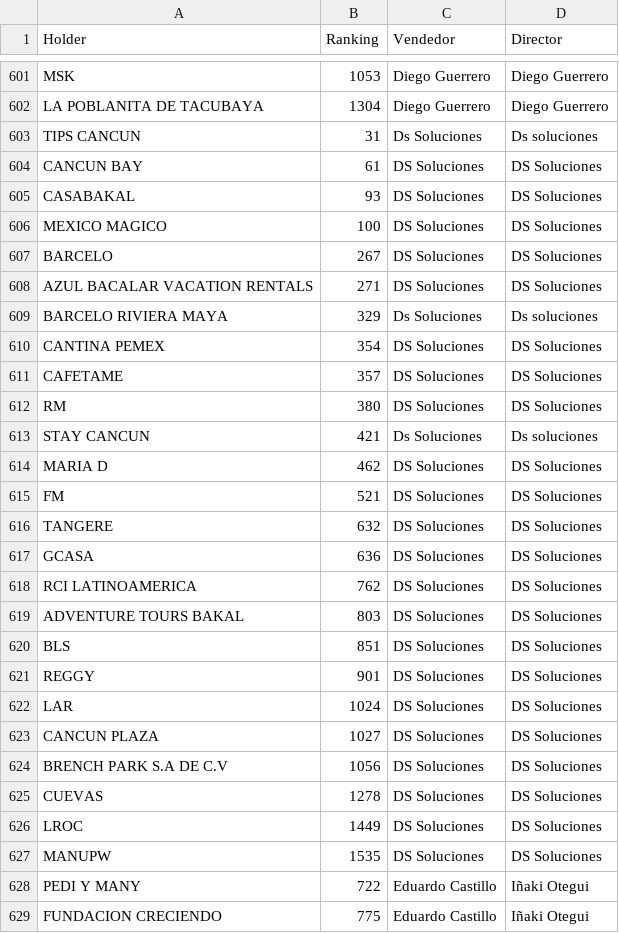
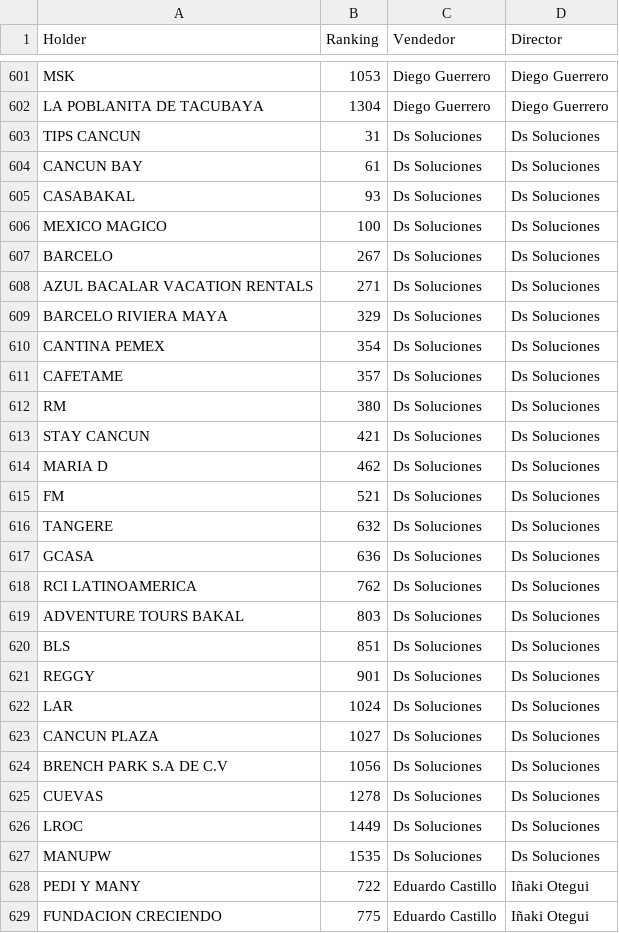
Before and after one commit to muresbrian/proyecci-n-pw, a CSV file: webapp/Reportes_Individuales_CSV/Ranking.csv, drawn as a sheet; only a part is shown, gaps mark what is left out; the diff covers the shown part only.

```diff
--- a/webapp/Reportes_Individuales_CSV/Ranking.csv
+++ b/webapp/Reportes_Individuales_CSV/Ranking.csv
@@ -602,27 +602,27 @@ MSK,1053,Diego Guerrero,Diego Guerrero
 LA POBLANITA DE TACUBAYA,1304,Diego Guerrero,Diego Guerrero
-TIPS CANCUN,31,Ds Soluciones,Ds soluciones
-CANCUN BAY,61,DS Soluciones,DS Soluciones
-CASABAKAL,93,DS Soluciones,DS Soluciones
-MEXICO MAGICO,100,DS Soluciones,DS Soluciones
-BARCELO,267,DS Soluciones,DS Soluciones
-AZUL BACALAR VACATION RENTALS,271,DS Soluciones,DS Soluciones
-BARCELO RIVIERA MAYA,329,Ds Soluciones,Ds soluciones
-CANTINA PEMEX,354,DS Soluciones,DS Soluciones
-CAFETAME,357,DS Soluciones,DS Soluciones
-RM,380,DS Soluciones,DS Soluciones
-STAY CANCUN,421,Ds Soluciones,Ds soluciones
-MARIA D,462,DS Soluciones,DS Soluciones
-FM,521,DS Soluciones,DS Soluciones
-TANGERE,632,DS Soluciones,DS Soluciones
-GCASA,636,DS Soluciones,DS Soluciones
-RCI LATINOAMERICA,762,DS Soluciones,DS Soluciones
-ADVENTURE TOURS BAKAL,803,DS Soluciones,DS Soluciones
-BLS,851,DS Soluciones,DS Soluciones
-REGGY,901,DS Soluciones,DS Soluciones
-LAR,1024,DS Soluciones,DS Soluciones
-CANCUN PLAZA,1027,DS Soluciones,DS Soluciones
-BRENCH PARK S.A DE C.V,1056,DS Soluciones,DS Soluciones
-CUEVAS,1278,DS Soluciones,DS Soluciones
-LROC,1449,DS Soluciones,DS Soluciones
-MANUPW,1535,DS Soluciones,DS Soluciones
+TIPS CANCUN,31,Ds Soluciones,Ds Soluciones
+CANCUN BAY,61,Ds Soluciones,Ds Soluciones
+CASABAKAL,93,Ds Soluciones,Ds Soluciones
+MEXICO MAGICO,100,Ds Soluciones,Ds Soluciones
+BARCELO,267,Ds Soluciones,Ds Soluciones
+AZUL BACALAR VACATION RENTALS,271,Ds Soluciones,Ds Soluciones
+BARCELO RIVIERA MAYA,329,Ds Soluciones,Ds Soluciones
+CANTINA PEMEX,354,Ds Soluciones,Ds Soluciones
+CAFETAME,357,Ds Soluciones,Ds Soluciones
+RM,380,Ds Soluciones,Ds Soluciones
+STAY CANCUN,421,Ds Soluciones,Ds Soluciones
+MARIA D,462,Ds Soluciones,Ds Soluciones
+FM,521,Ds Soluciones,Ds Soluciones
+TANGERE,632,Ds Soluciones,Ds Soluciones
+GCASA,636,Ds Soluciones,Ds Soluciones
+RCI LATINOAMERICA,762,Ds Soluciones,Ds Soluciones
+ADVENTURE TOURS BAKAL,803,Ds Soluciones,Ds Soluciones
+BLS,851,Ds Soluciones,Ds Soluciones
+REGGY,901,Ds Soluciones,Ds Soluciones
+LAR,1024,Ds Soluciones,Ds Soluciones
+CANCUN PLAZA,1027,Ds Soluciones,Ds Soluciones
+BRENCH PARK S.A DE C.V,1056,Ds Soluciones,Ds Soluciones
+CUEVAS,1278,Ds Soluciones,Ds Soluciones
+LROC,1449,Ds Soluciones,Ds Soluciones
+MANUPW,1535,Ds Soluciones,Ds Soluciones
 PEDI Y MANY,722,Eduardo Castillo,Iñaki Otegui
```
Also changed, not shown: 4 edited cells elsewhere in this file, webapp/Reportes_Individuales_CSV/Contexto_Holders.csv, 1 other file.
